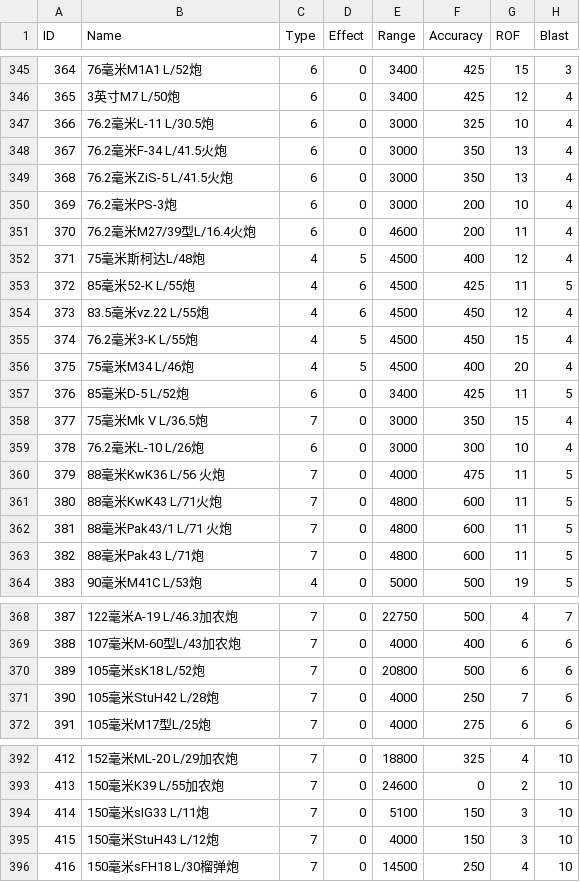
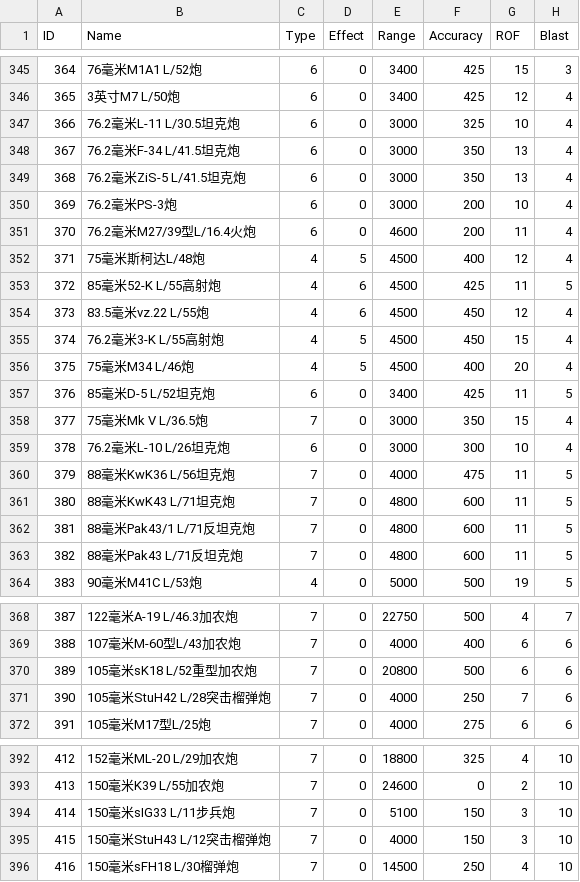
Before and after one commit to Pig9013/WITE2_CN, a CSV file: build/scenario_csv_zh/1941 Campaign/Devices.zh.csv, drawn as a sheet; only a part is shown, gaps mark what is left out; the diff covers the shown part only; the diff names each change by its address in the sheet, - before the commit and + after, or states it on an @@ line.

```diff
--- a/build/scenario_csv_zh/1941 Campaign/Devices.zh.csv
+++ b/build/scenario_csv_zh/1941 Campaign/Devices.zh.csv
-B347 (Name): 76.2毫米L-11 L/30.5炮
+B347 (Name): 76.2毫米L-11 L/30.5坦克炮
-B348 (Name): 76.2毫米F-34 L/41.5火炮
+B348 (Name): 76.2毫米F-34 L/41.5坦克炮
-B349 (Name): 76.2毫米ZiS-5 L/41.5火炮
+B349 (Name): 76.2毫米ZiS-5 L/41.5坦克炮
-B353 (Name): 85毫米52-K L/55炮
+B353 (Name): 85毫米52-K L/55高射炮
-B355 (Name): 76.2毫米3-K L/55炮
+B355 (Name): 76.2毫米3-K L/55高射炮
-B357 (Name): 85毫米D-5 L/52炮
+B357 (Name): 85毫米D-5 L/52坦克炮
-B359 (Name): 76.2毫米L-10 L/26炮
+B359 (Name): 76.2毫米L-10 L/26坦克炮
-B360 (Name): 88毫米KwK36 L/56 火炮
+B360 (Name): 88毫米KwK36 L/56坦克炮
-B361 (Name): 88毫米KwK43 L/71火炮
+B361 (Name): 88毫米KwK43 L/71坦克炮
-B362 (Name): 88毫米Pak43/1 L/71 火炮
+B362 (Name): 88毫米Pak43/1 L/71反坦克炮
-B363 (Name): 88毫米Pak43 L/71炮
+B363 (Name): 88毫米Pak43 L/71反坦克炮
-B370 (Name): 105毫米sK18 L/52炮
+B370 (Name): 105毫米sK18 L/52重型加农炮
-B371 (Name): 105毫米StuH42 L/28炮
+B371 (Name): 105毫米StuH42 L/28突击榴弹炮
-B394 (Name): 150毫米sIG33 L/11炮
+B394 (Name): 150毫米sIG33 L/11步兵炮
-B395 (Name): 150毫米StuH43 L/12炮
+B395 (Name): 150毫米StuH43 L/12突击榴弹炮
```
Also changed, not shown: 78 edited cells elsewhere in this file, build/scenario_csv_zh/1941 Campaign - No Early End/Devices.zh.csv, build/scenario_csv_zh/Generic/Devices.zh.csv, 21 other files.
